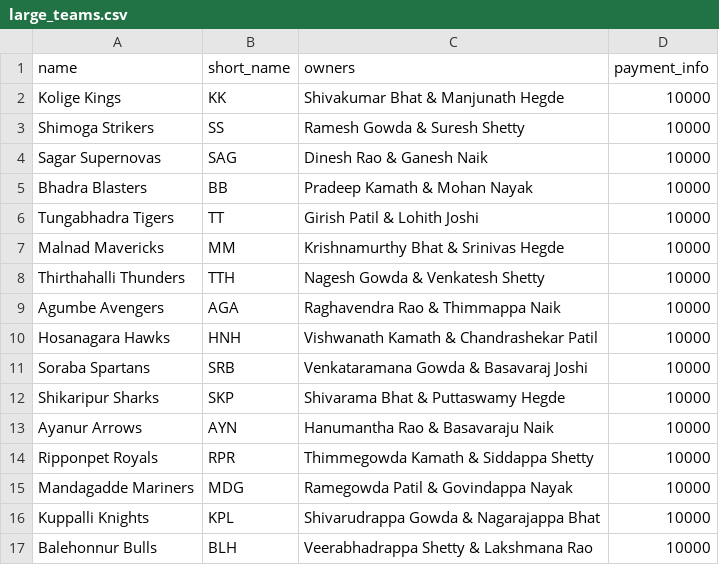
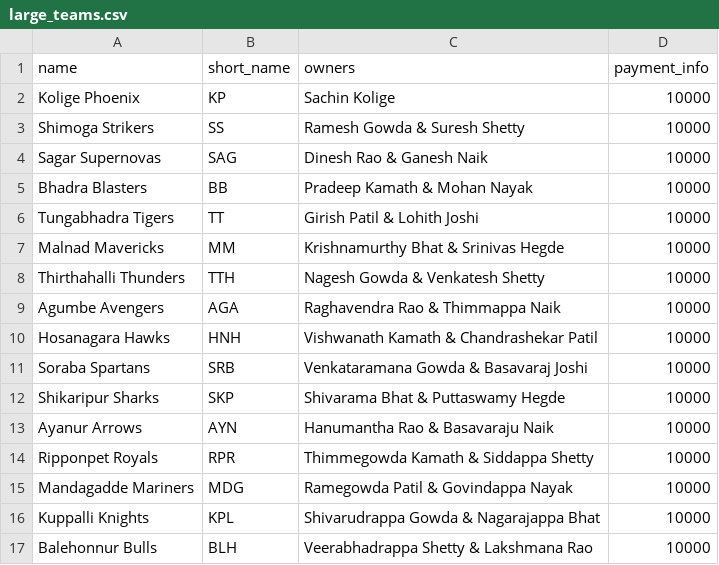
Before and after one commit to sachinks/auction, a CSV file: sample_data/large_teams.csv, drawn as a sheet.

```diff
--- a/sample_data/large_teams.csv
+++ b/sample_data/large_teams.csv
@@ -1,3 +1,3 @@
 name,short_name,owners,payment_info
-Kolige Kings,KK,Shivakumar Bhat & Manjunath Hegde,10000
+Kolige Phoenix,KP,Sachin Kolige,10000
 Shimoga Strikers,SS,Ramesh Gowda & Suresh Shetty,10000
```
Also changed, not shown: sample_data/medium_teams.csv, sample_data/small_teams.csv, 23 other files.
